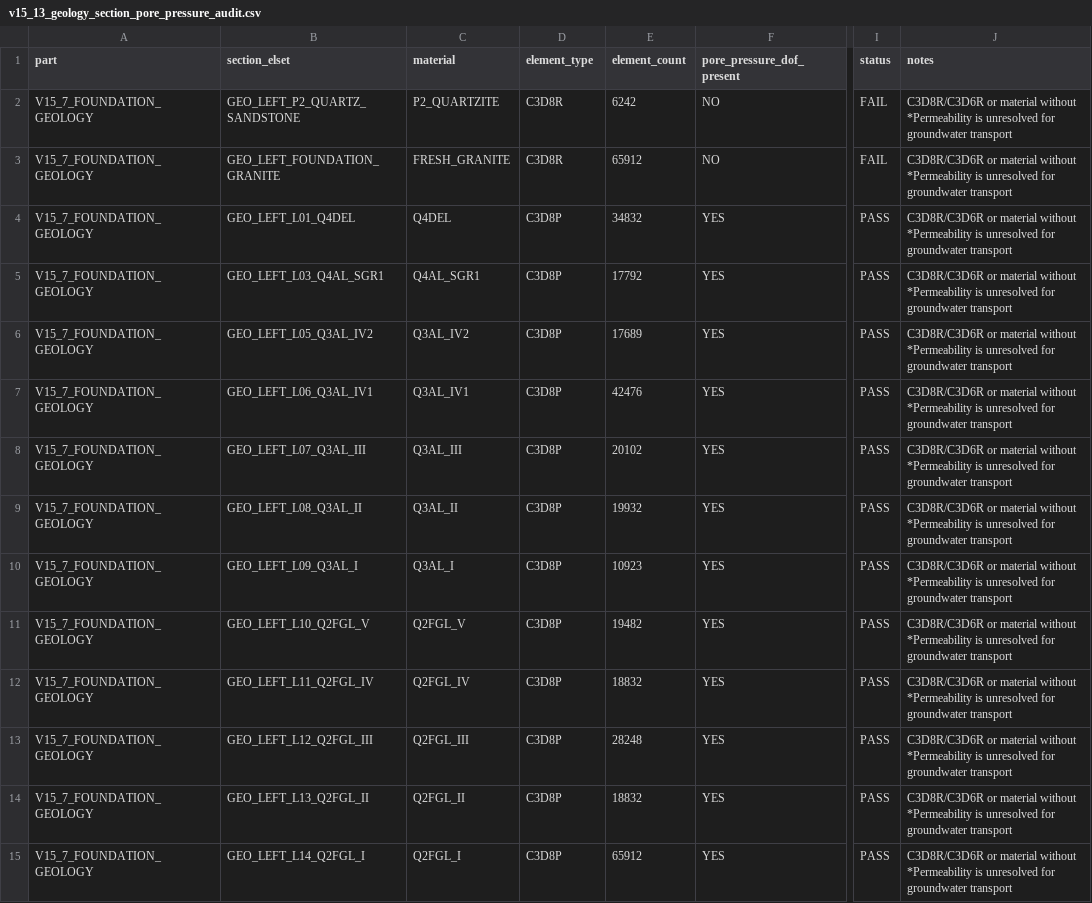
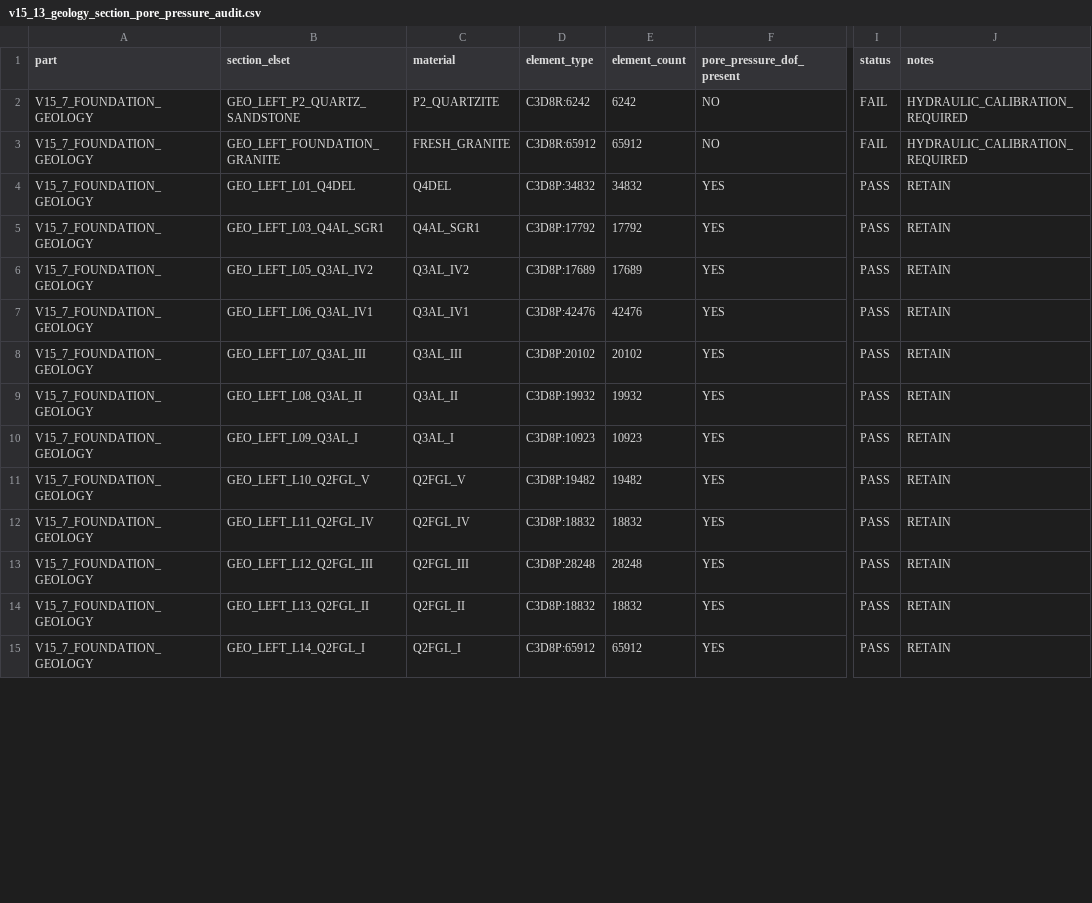
Before and after one commit to huleuu888-netizen/todo-list, a CSV file: abaqus-audit/3d-v15.13/v15_13_geology_section_pore_pressure_audit.csv, drawn as a sheet; only a part is shown, gaps mark what is left out; the diff covers the shown part only; the diff names each change by its address in the sheet, - before the commit and + after, or states it on an @@ line.

```diff
--- a/abaqus-audit/3d-v15.13/v15_13_geology_section_pore_pressure_audit.csv
+++ b/abaqus-audit/3d-v15.13/v15_13_geology_section_pore_pressure_audit.csv
-D2 (element_type): C3D8R
+D2 (element_type): C3D8R:6242
-J2:J3 (notes): C3D8R/C3D6R or material without *Permeability is unresolved for groundwater transport
+J2:J3 (notes): HYDRAULIC_CALIBRATION_REQUIRED
-D3 (element_type): C3D8R
+D3 (element_type): C3D8R:65912
-D4 (element_type): C3D8P
+D4 (element_type): C3D8P:34832
-J4:J15 (notes): C3D8R/C3D6R or material without *Permeability is unresolved for groundwater transport
+J4:J15 (notes): RETAIN
-D5 (element_type): C3D8P
+D5 (element_type): C3D8P:17792
-D6 (element_type): C3D8P
+D6 (element_type): C3D8P:17689
-D7 (element_type): C3D8P
+D7 (element_type): C3D8P:42476
-D8 (element_type): C3D8P
+D8 (element_type): C3D8P:20102
-D9 (element_type): C3D8P
+D9 (element_type): C3D8P:19932
-D10 (element_type): C3D8P
+D10 (element_type): C3D8P:10923
-D11 (element_type): C3D8P
+D11 (element_type): C3D8P:19482
-D12 (element_type): C3D8P
+D12 (element_type): C3D8P:18832
-D13 (element_type): C3D8P
+D13 (element_type): C3D8P:28248
-D14 (element_type): C3D8P
+D14 (element_type): C3D8P:18832
-D15 (element_type): C3D8P
+D15 (element_type): C3D8P:65912
```
Also changed, not shown: 44 edited cells elsewhere in this file, abaqus-audit/3d-v15.13/v15_13_foundation_components.csv, abaqus-audit/3d-v15.13/v15_13_foundation_topology_audit.csv, 17 other files.
